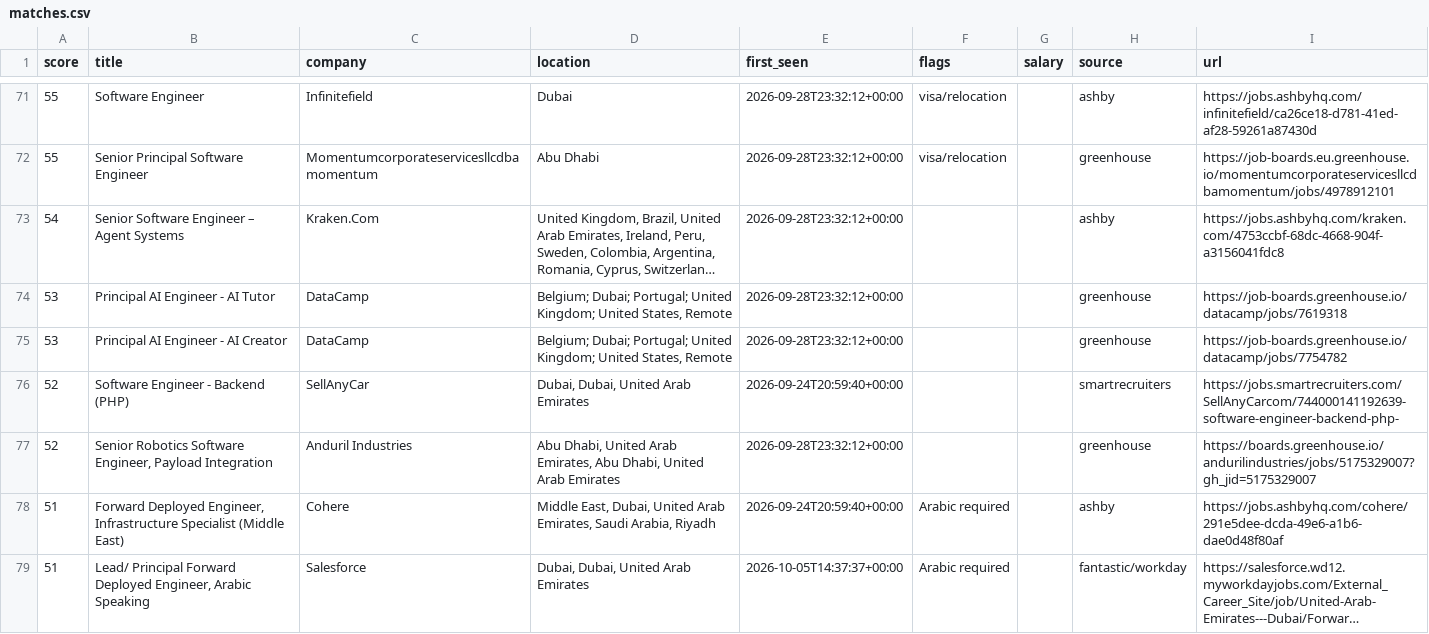
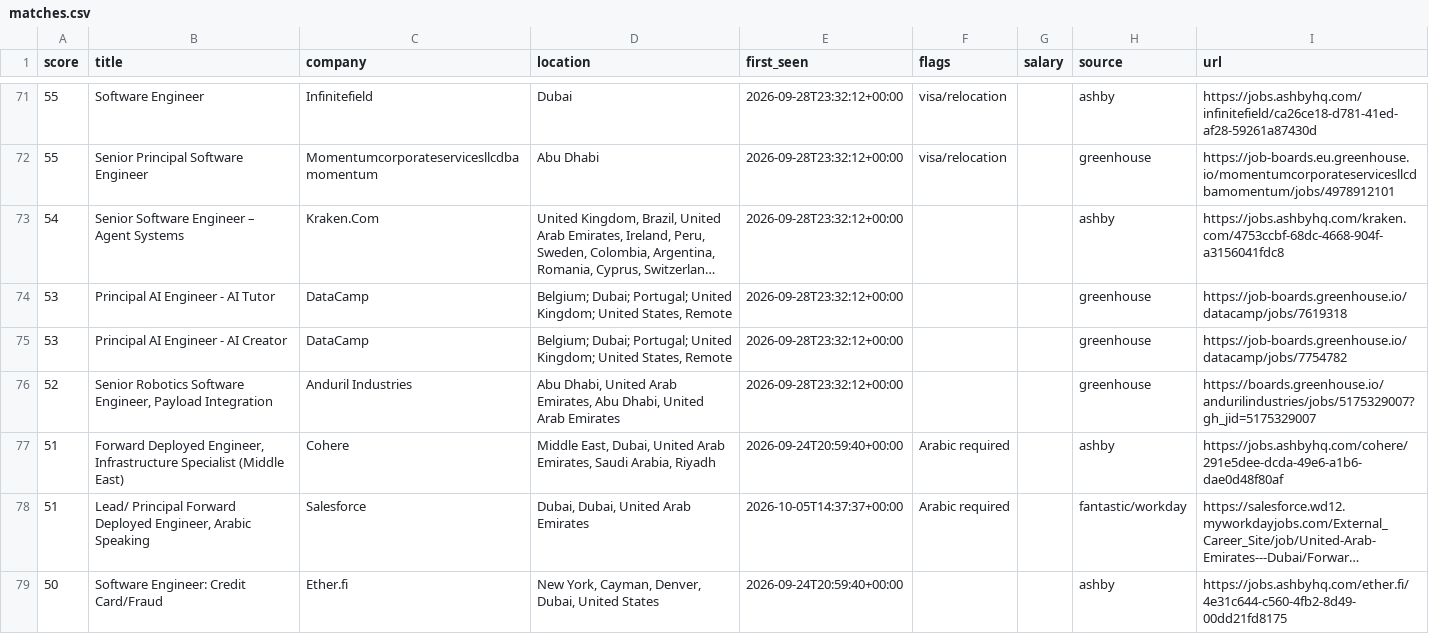
Before and after one commit to hafiz-hilalhumaid/uae-job-radar, a CSV file: data/matches.csv, drawn as a sheet; only a part is shown, gaps mark what is left out; the shorter side is filled out with more unchanged rows; long unchanged cells end in …; the diff names each change by its address in the sheet, - before the commit and + after, or states it on an @@ line.

```diff
--- a/data/matches.csv
+++ b/data/matches.csv
-row 76: 52 | Software Engineer - Backend (PHP) | SellAnyCar | Dubai, Dubai, United Arab Emirates | 2026-09-24T20:59:40+00:00 |  |  | smartrecruiters | https://jobs.smartrecruiters.com/SellAnyCarcom/744000141192639-software-engineer-backend-php-
```
Also changed, not shown: 3 other files.
